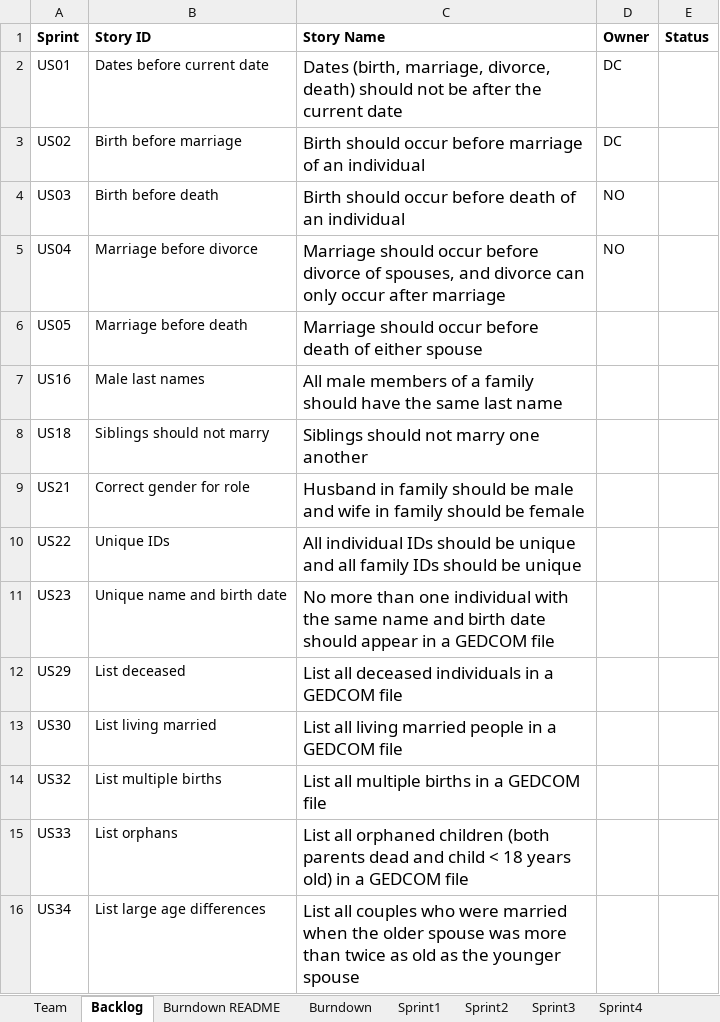
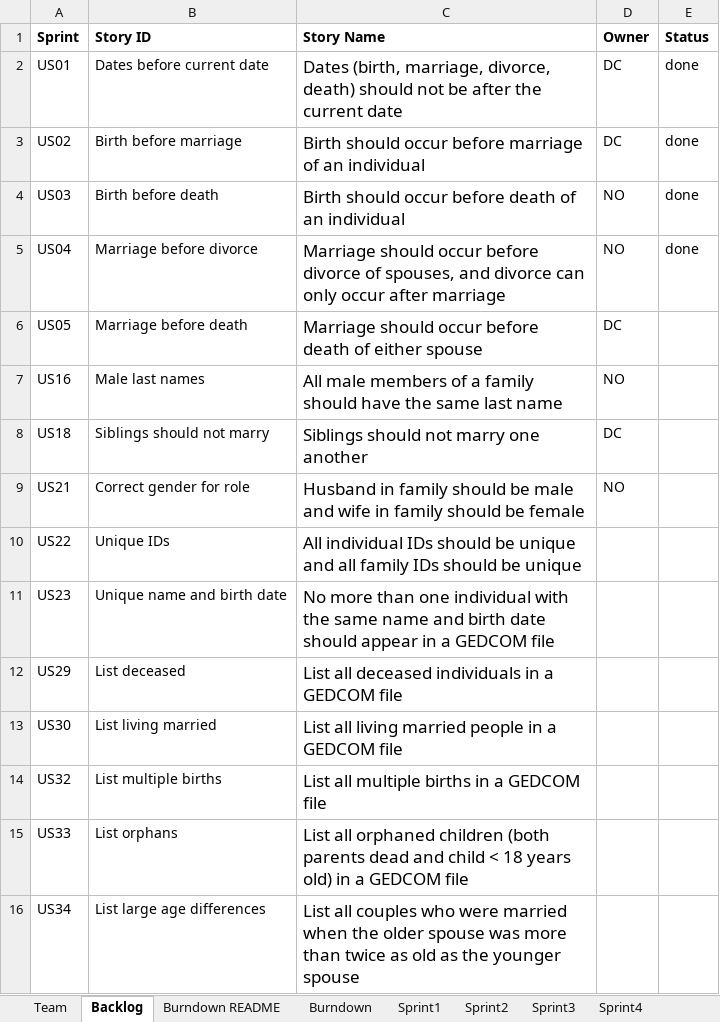
Before and after one commit to northorsouth/GEDCOM, an Excel workbook: Team02Report.xlsx, sheet Backlog, drawn as a sheet; values as stored, in another font and other column widths than the file's, no borders; the diff names each change by its address in the sheet, - before the commit and + after, or states it on an @@ line.

```diff
--- a/Team02Report.xlsx (sheet Backlog)
+++ b/Team02Report.xlsx (sheet Backlog)
-E2:E5 (Status): (empty)
+E2:E5 (Status): done
-D6 (Owner): (empty)
+D6 (Owner): DC
-D7 (Owner): (empty)
+D7 (Owner): NO
-D8 (Owner): (empty)
+D8 (Owner): DC
-D9 (Owner): (empty)
+D9 (Owner): NO
```
Also changed, not shown: sheet Sprint1, sheet Sprint2, sheet Burndown, charts or pictures.
